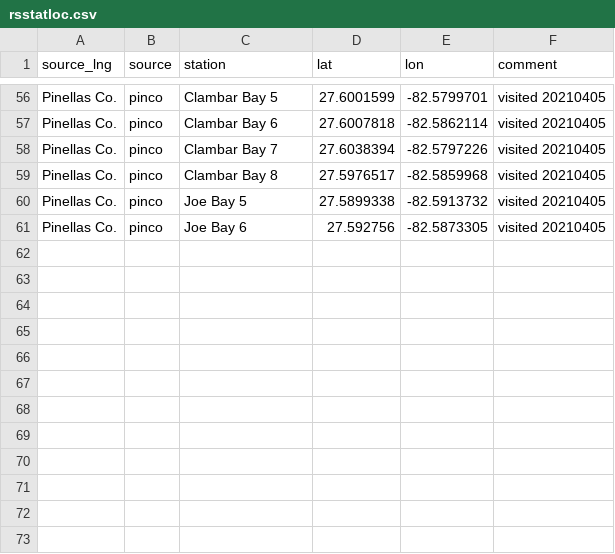
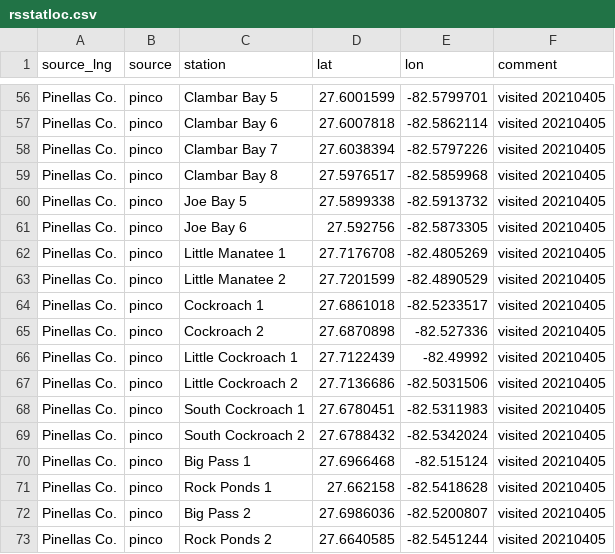
Before and after one commit to tbep-tech/piney-point, a CSV file: data/raw/rsstatloc.csv, drawn as a sheet; only a part is shown, gaps mark what is left out; the diff names each change by its address in the sheet, - before the commit and + after, or states it on an @@ line.

Commit message:
pinco north stations added to rsstatloc

```diff
--- a/data/raw/rsstatloc.csv
+++ b/data/raw/rsstatloc.csv
+row 62: Pinellas Co. | pinco | Little Manatee 1 | 27.7176708 | -82.4805269 | visited 20210405
+row 63: Pinellas Co. | pinco | Little Manatee 2 | 27.7201599 | -82.4890529 | visited 20210405
+row 64: Pinellas Co. | pinco | Cockroach 1 | 27.6861018 | -82.5233517 | visited 20210405
+row 65: Pinellas Co. | pinco | Cockroach 2 | 27.6870898 | -82.527336 | visited 20210405
+row 66: Pinellas Co. | pinco | Little Cockroach 1 | 27.7122439 | -82.49992 | visited 20210405
+row 67: Pinellas Co. | pinco | Little Cockroach 2 | 27.7136686 | -82.5031506 | visited 20210405
+row 68: Pinellas Co. | pinco | South Cockroach 1 | 27.6780451 | -82.5311983 | visited 20210405
+row 69: Pinellas Co. | pinco | South Cockroach 2 | 27.6788432 | -82.5342024 | visited 20210405
+row 70: Pinellas Co. | pinco | Big Pass 1 | 27.6966468 | -82.515124 | visited 20210405
+row 71: Pinellas Co. | pinco | Rock Ponds 1 | 27.662158 | -82.5418628 | visited 20210405
+row 72: Pinellas Co. | pinco | Big Pass 2 | 27.6986036 | -82.5200807 | visited 20210405
+row 73: Pinellas Co. | pinco | Rock Ponds 2 | 27.6640585 | -82.5451244 | visited 20210405
```
Also changed, not shown: 2 other files.
